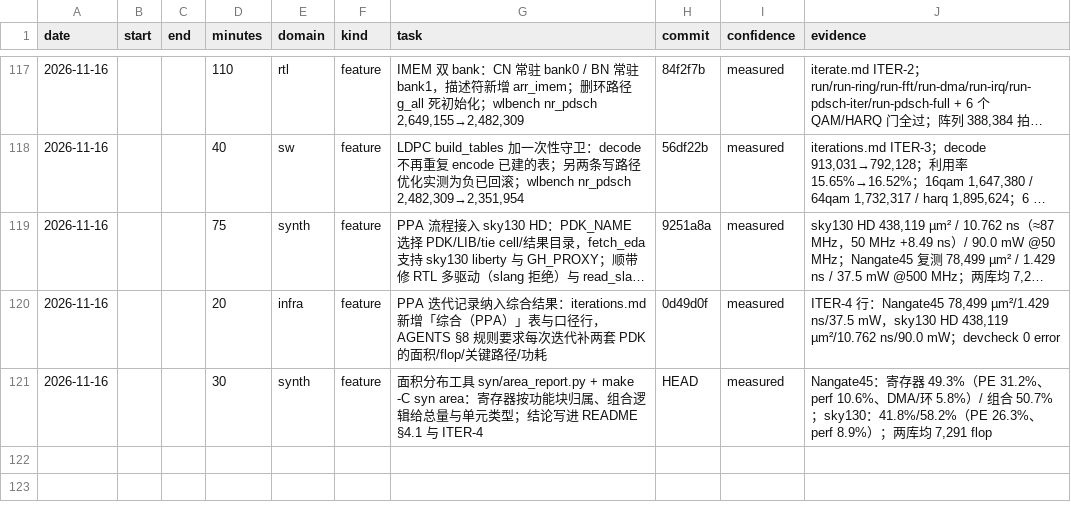
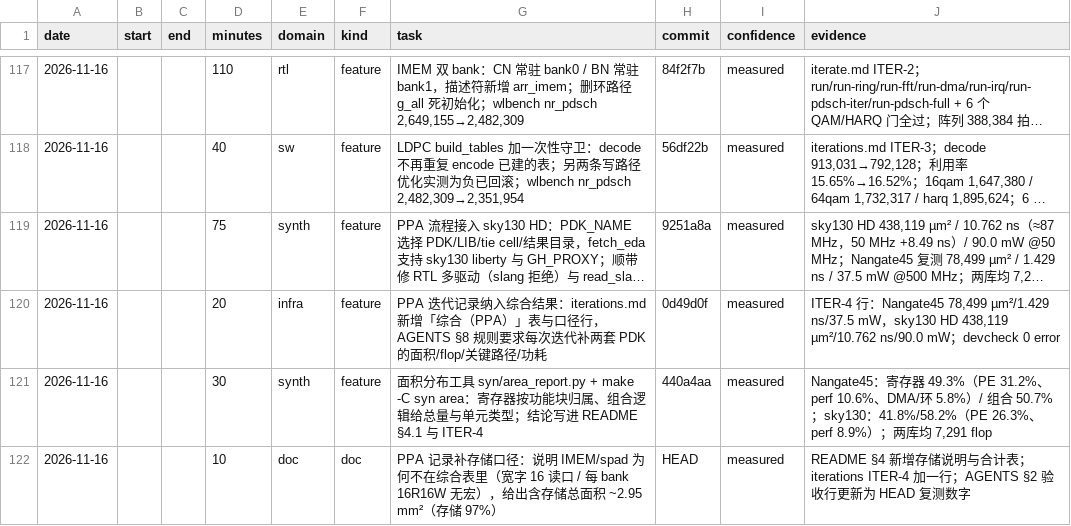
Before and after one commit to 229226/GPCP, a CSV file: docs/dev-log.csv, drawn as a sheet; only a part is shown, gaps mark what is left out; long unchanged cells end in ….

Commit message:
docs: state why storage is outside the synthesis area table
IMEM and the spad are dropped before mapping (memory_collect + delete of
$mem_v2): the 512-bit-wide IMEM would need 16 replicated macros (16 read
ports) and the spad needs 16R/16W per bank, which no open macro provides.
Add the storage figures and the total: 45 nm logic 0.0785 mm^2 + IMEM
0.276 + spad 2.60 = ~2.95 mm^2, i.e. storage is 97% of the CGRA area.
Also refresh the stale PPA acceptance row in AGENTS.

```diff
--- a/docs/dev-log.csv
+++ b/docs/dev-log.csv
@@ -120,2 +120,3 @@ date,start,end,minutes,domain,kind,task,commit,confidence,evidence
 2026-11-16,,,20,infra,feature,PPA 迭代记录纳入综合结果：iterations.md 新增「综合（PPA）」表与口径行，AGENTS §8 规则要求每次迭代补两套 PDK 的面积/flop/关键路径/功耗,0d49d0f,measured,"ITER-4 行：Nangate45 78,499 µm²/1.429 ns/37.5 mW，sky130 HD 438,119 µm²/10.762 ns/90.0 mW；devcheck 0 error"
-2026-11-16,,,30,synth,feature,面积分布工具 syn/area_report.py + make -C syn area：寄存器按功能块归属、组合逻辑给总量与单元类型；结论写进 README §4.1 与 ITER-4,HEAD,measured,"Nangate45：寄存器 49.3%（PE 31.2%、perf 10.6%、DMA/环 5.8%）/ 组合 50.7%；sky130：41.8%/58.2%（PE 26.3%、perf 8.9%）；两库均 7,291 flop"
+2026-11-16,,,30,synth,feature,面积分布工具 syn/area_report.py + make -C syn area：寄存器按功能块归属、组合逻辑给总量与单元类型；结论写进 README §4.1 与 ITER-4,440a4aa,measured,"Nangate45：寄存器 49.3%（PE 31.2%、perf 10.6%、DMA/环 5.8%）/ 组合 50.7%；sky130：41.8%/58.2%（PE 26.3%、perf 8.9%）；两库均 7,291 flop"
+2026-11-16,,,10,doc,doc,PPA 记录补存储口径：说明 IMEM/spad 为何不在综合表里（宽字 16 读口 / 每 bank 16R16W 无宏），给出含存储总面积 ~2.95 mm²（存储 97%）,HEAD,measured,README §4 新增存储说明与合计表；iterations ITER-4 加一行；AGENTS §2 验收行更新为 HEAD 复测数字
```
Also changed, not shown: 3 other files.
